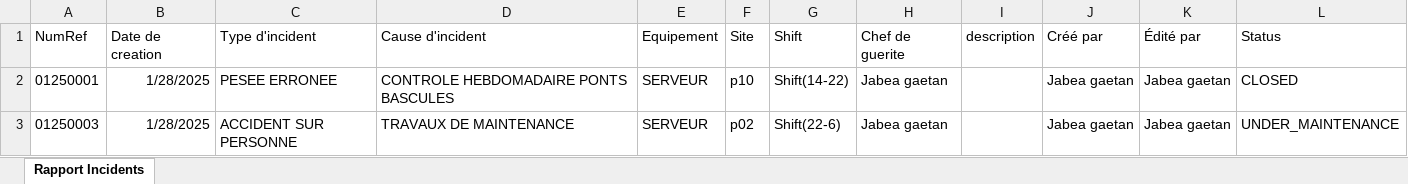
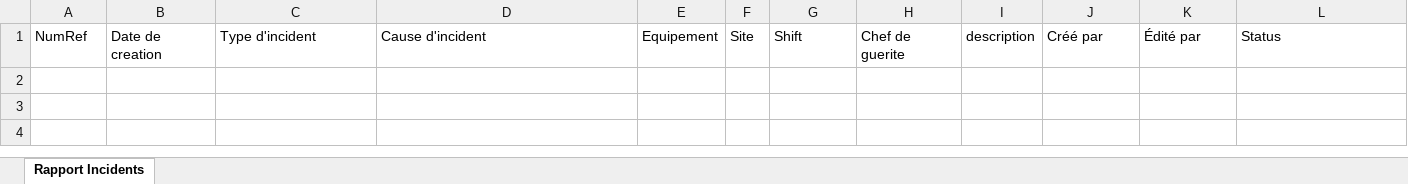
Before and after one commit to tsdcloud/Incident-Manager, an Excel workbook: exports/incidents_report.xlsx, sheet Rapport Incidents, drawn as a sheet; values as stored, in another font and other column widths than the file's, no borders; the diff names each change by its address in the sheet, - before the commit and + after, or states it on an @@ line.

```diff
--- a/exports/incidents_report.xlsx (sheet Rapport Incidents)
+++ b/exports/incidents_report.xlsx (sheet Rapport Incidents)
-row 2: 01250001 | 1/28/2025 | PESEE ERRONEE | CONTROLE HEBDOMADAIRE PONTS BASCULES | SERVEUR | p10 | Shift(14-22) | Jabea gaetan |  | Jabea gaetan | Jabea gaetan | CLOSED
-row 3: 01250003 | 1/28/2025 | ACCIDENT SUR PERSONNE | TRAVAUX DE MAINTENANCE | SERVEUR | p02 | Shift(22-6) | Jabea gaetan |  | Jabea gaetan | Jabea gaetan | UNDER_MAINTENANCE
```
Also changed, not shown: 15 other files.
